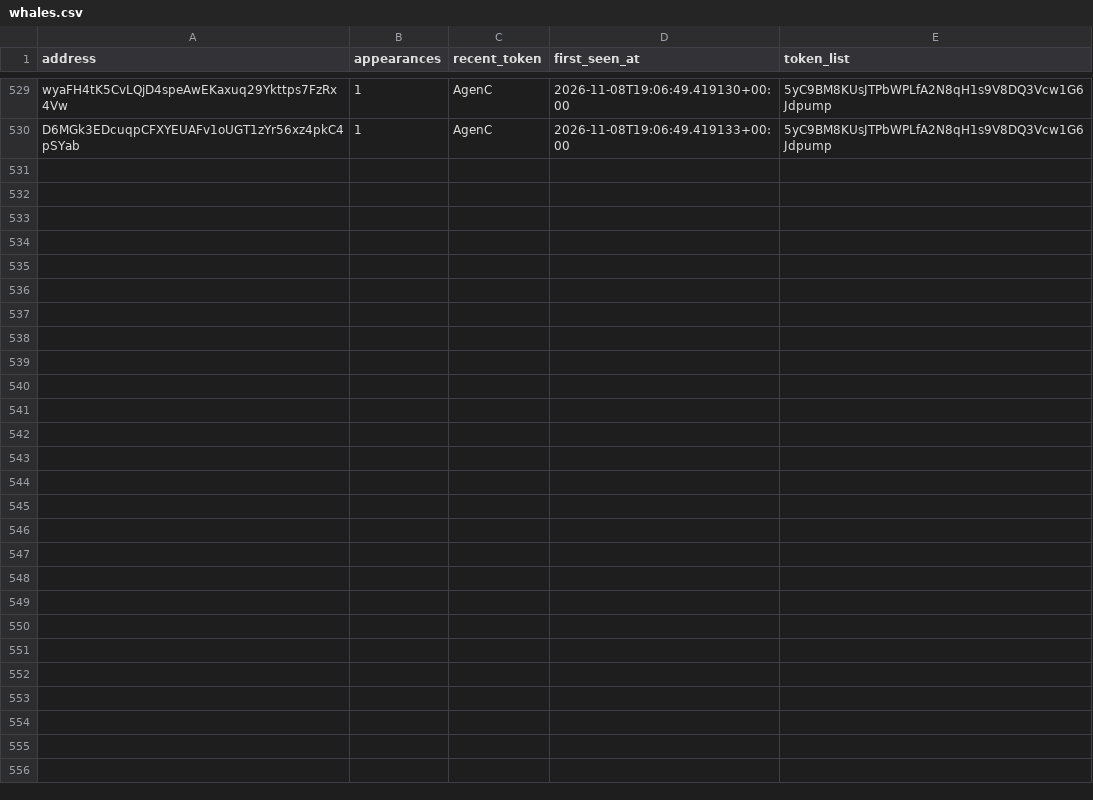
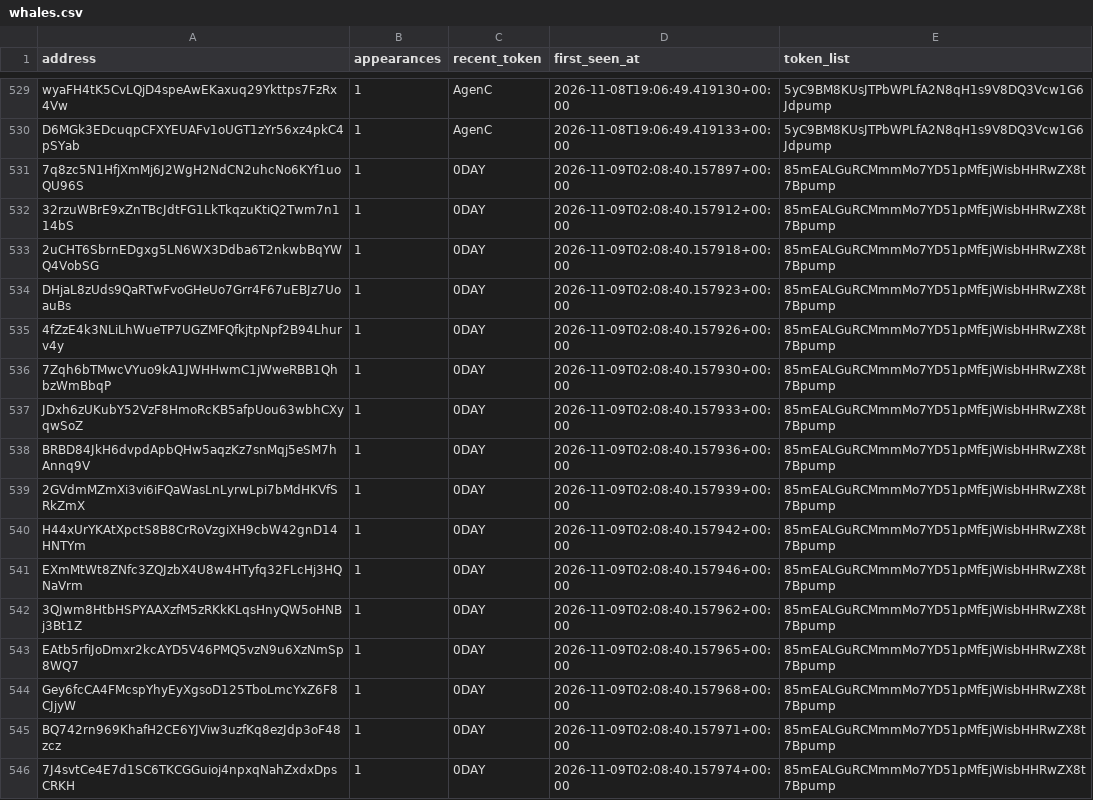
Before and after one commit to yu-cc-patrick/solana-whale-tracker, a CSV file: data/whales.csv, drawn as a sheet; only a part is shown, gaps mark what is left out; the diff names each change by its address in the sheet, - before the commit and + after, or states it on an @@ line.

Commit message:
auto: update data [skip ci]

```diff
--- a/data/whales.csv
+++ b/data/whales.csv
+row 531: 7q8zc5N1HfjXmMj6J2WgH2NdCN2uhcNo6KYf1uoQU96S | 1 | 0DAY | 2026-11-09T02:08:40.157897+00:00 | 85mEALGuRCMmmMo7YD51pMfEjWisbHHRwZX8t7Bpump
+row 532: 32rzuWBrE9xZnTBcJdtFG1LkTkqzuKtiQ2Twm7n114bS | 1 | 0DAY | 2026-11-09T02:08:40.157912+00:00 | 85mEALGuRCMmmMo7YD51pMfEjWisbHHRwZX8t7Bpump
+row 533: 2uCHT6SbrnEDgxg5LN6WX3Ddba6T2nkwbBqYWQ4VobSG | 1 | 0DAY | 2026-11-09T02:08:40.157918+00:00 | 85mEALGuRCMmmMo7YD51pMfEjWisbHHRwZX8t7Bpump
+row 534: DHjaL8zUds9QaRTwFvoGHeUo7Grr4F67uEBJz7UoauBs | 1 | 0DAY | 2026-11-09T02:08:40.157923+00:00 | 85mEALGuRCMmmMo7YD51pMfEjWisbHHRwZX8t7Bpump
+row 535: 4fZzE4k3NLiLhWueTP7UGZMFQfkjtpNpf2B94Lhurv4y | 1 | 0DAY | 2026-11-09T02:08:40.157926+00:00 | 85mEALGuRCMmmMo7YD51pMfEjWisbHHRwZX8t7Bpump
+row 536: 7Zqh6bTMwcVYuo9kA1JWHHwmC1jWweRBB1QhbzWmBbqP | 1 | 0DAY | 2026-11-09T02:08:40.157930+00:00 | 85mEALGuRCMmmMo7YD51pMfEjWisbHHRwZX8t7Bpump
+row 537: JDxh6zUKubY52VzF8HmoRcKB5afpUou63wbhCXyqwSoZ | 1 | 0DAY | 2026-11-09T02:08:40.157933+00:00 | 85mEALGuRCMmmMo7YD51pMfEjWisbHHRwZX8t7Bpump
+row 538: BRBD84JkH6dvpdApbQHw5aqzKz7snMqj5eSM7hAnnq9V | 1 | 0DAY | 2026-11-09T02:08:40.157936+00:00 | 85mEALGuRCMmmMo7YD51pMfEjWisbHHRwZX8t7Bpump
+row 539: 2GVdmMZmXi3vi6iFQaWasLnLyrwLpi7bMdHKVfSRkZmX | 1 | 0DAY | 2026-11-09T02:08:40.157939+00:00 | 85mEALGuRCMmmMo7YD51pMfEjWisbHHRwZX8t7Bpump
+row 540: H44xUrYKAtXpctS8B8CrRoVzgiXH9cbW42gnD14HNTYm | 1 | 0DAY | 2026-11-09T02:08:40.157942+00:00 | 85mEALGuRCMmmMo7YD51pMfEjWisbHHRwZX8t7Bpump
+row 541: EXmMtWt8ZNfc3ZQJzbX4U8w4HTyfq32FLcHj3HQNaVrm | 1 | 0DAY | 2026-11-09T02:08:40.157946+00:00 | 85mEALGuRCMmmMo7YD51pMfEjWisbHHRwZX8t7Bpump
+row 542: 3QJwm8HtbHSPYAAXzfM5zRKkKLqsHnyQW5oHNBj3Bt1Z | 1 | 0DAY | 2026-11-09T02:08:40.157962+00:00 | 85mEALGuRCMmmMo7YD51pMfEjWisbHHRwZX8t7Bpump
+row 543: EAtb5rfiJoDmxr2kcAYD5V46PMQ5vzN9u6XzNmSp8WQ7 | 1 | 0DAY | 2026-11-09T02:08:40.157965+00:00 | 85mEALGuRCMmmMo7YD51pMfEjWisbHHRwZX8t7Bpump
+row 544: Gey6fcCA4FMcspYhyEyXgsoD125TboLmcYxZ6F8CJjyW | 1 | 0DAY | 2026-11-09T02:08:40.157968+00:00 | 85mEALGuRCMmmMo7YD51pMfEjWisbHHRwZX8t7Bpump
+row 545: BQ742rn969KhafH2CE6YJViw3uzfKq8ezJdp3oF48zcz | 1 | 0DAY | 2026-11-09T02:08:40.157971+00:00 | 85mEALGuRCMmmMo7YD51pMfEjWisbHHRwZX8t7Bpump
+row 546: 7J4svtCe4E7d1SC6TKCGGuioj4npxqNahZxdxDpsCRKH | 1 | 0DAY | 2026-11-09T02:08:40.157974+00:00 | 85mEALGuRCMmmMo7YD51pMfEjWisbHHRwZX8t7Bpump
```
Also changed, not shown: 3 other files.
